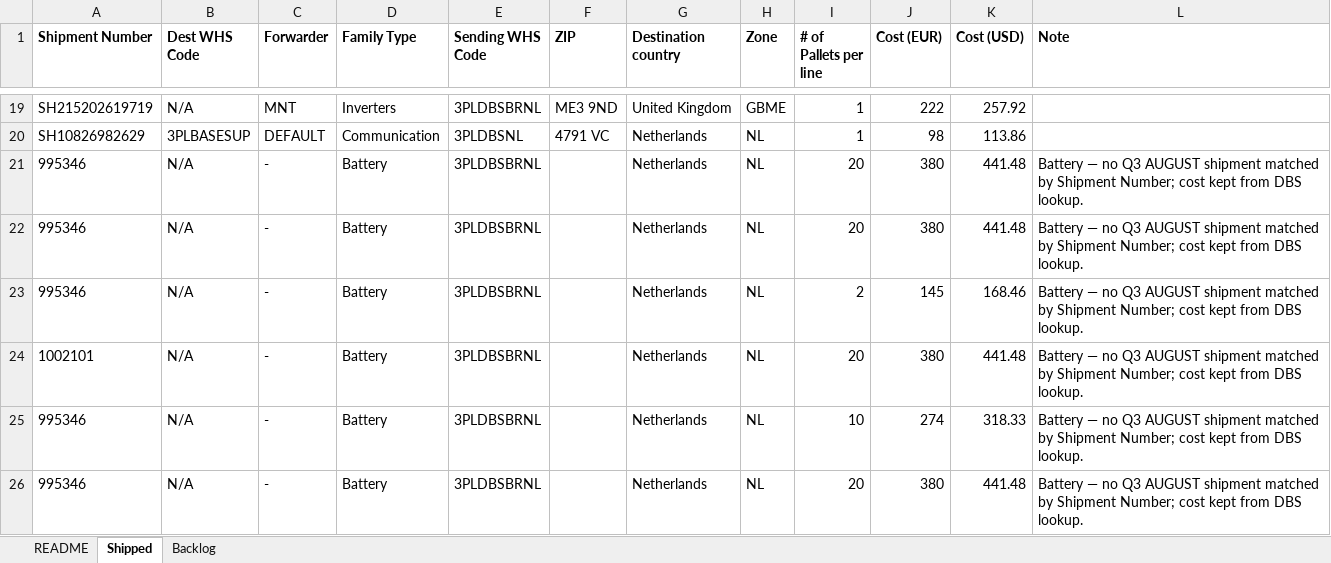
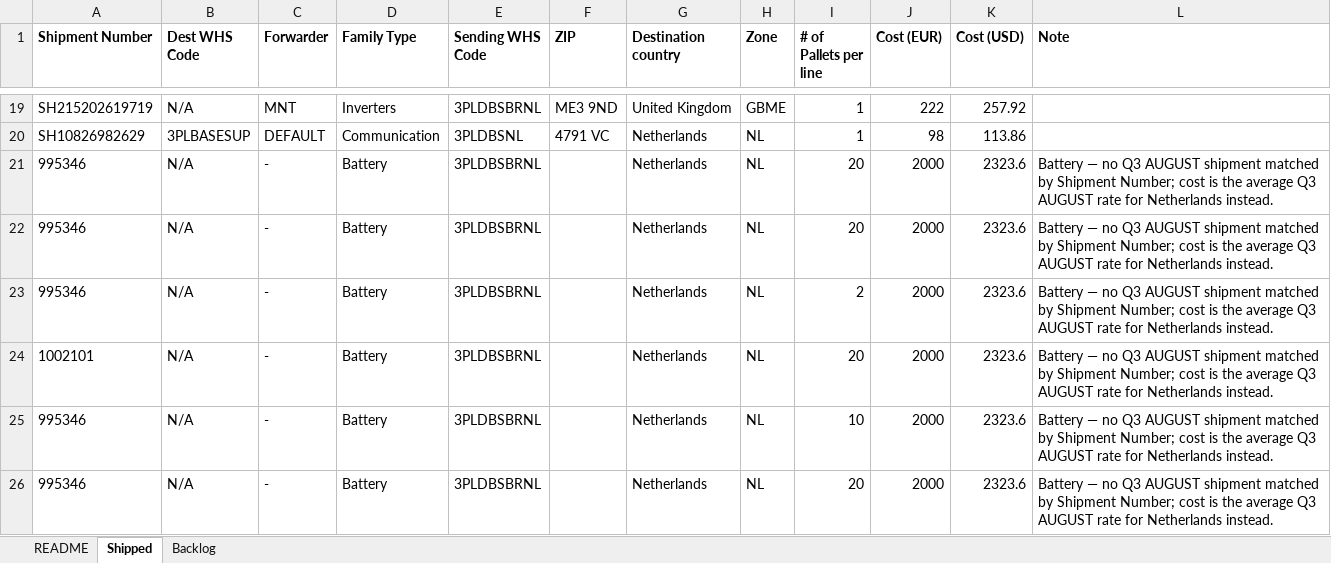
Before and after one commit to danielcarmel41-hash/logistics, an Excel workbook: output/NL_to_SUP_Cost.xlsx, sheet Shipped, drawn as a sheet; only a part is shown, gaps mark what is left out; values as stored, in another font and other column widths than the file's, no borders; the diff covers the shown part only; the diff names each change by its address in the sheet, - before the commit and + after, or states it on an @@ line.

```diff
--- a/output/NL_to_SUP_Cost.xlsx (sheet Shipped)
+++ b/output/NL_to_SUP_Cost.xlsx (sheet Shipped)
-J21:J22 (Cost (EUR)): 380
+J21:J22 (Cost (EUR)): 2000
-K21:K22 (Cost (USD)): 441.48
+K21:K22 (Cost (USD)): 2323.6
-L21:L26 (Note): …Number; cost kept from DBS lookup.
+L21:L26 (Note): …Number; cost is the average Q3 AUGUST rate for Netherlands instead.
-J23 (Cost (EUR)): 145
+J23 (Cost (EUR)): 2000
-K23 (Cost (USD)): 168.46
+K23 (Cost (USD)): 2323.6
-J24 (Cost (EUR)): 380
+J24 (Cost (EUR)): 2000
-K24 (Cost (USD)): 441.48
+K24 (Cost (USD)): 2323.6
-J25 (Cost (EUR)): 274
+J25 (Cost (EUR)): 2000
-K25 (Cost (USD)): 318.33
+K25 (Cost (USD)): 2323.6
-J26 (Cost (EUR)): 380
+J26 (Cost (EUR)): 2000
-K26 (Cost (USD)): 441.48
+K26 (Cost (USD)): 2323.6
```
Also changed, not shown: 334 edited cells elsewhere in this sheet, sheet README, 1 other file.
